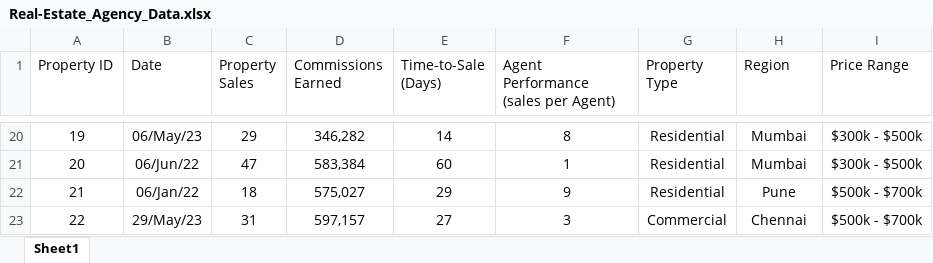
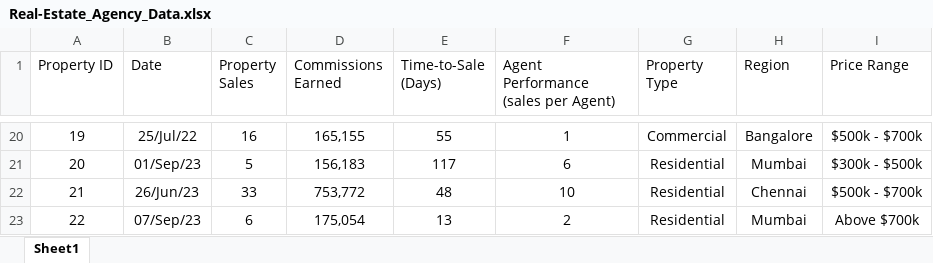
Before and after one commit to goelsanchit29/Excel_Pivot_Dashboards, an Excel workbook: Real-Estate_Agency_Dashboard/Real-Estate_Agency_Data.xlsx, sheet Sheet1, drawn as a sheet; only a part is shown, gaps mark what is left out; values as stored, in another font and other column widths than the file's, no borders; table styles not drawn; the diff covers the shown part only; the diff names each change by its address in the sheet, - before the commit and + after, or states it on an @@ line.

```diff
--- a/Real-Estate_Agency_Dashboard/Real-Estate_Agency_Data.xlsx (sheet Sheet1)
+++ b/Real-Estate_Agency_Dashboard/Real-Estate_Agency_Data.xlsx (sheet Sheet1)
-B20 (Date): 06/May/23
+B20 (Date): 25/Jul/22
-C20 (Property Sales): 29
+C20 (Property Sales): 16
-D20 (Commissions Earned): 346,282
+D20 (Commissions Earned): 165,155
-E20 (Time-to-Sale (Days)): 14
+E20 (Time-to-Sale (Days)): 55
-F20: 8
+F20: 1
-G20 (Property Type): Residential
+G20 (Property Type): Commercial
-H20 (Region): Mumbai
+H20 (Region): Bangalore
-I20 (Price Range): $300k - $500k
+I20 (Price Range): $500k - $700k
-B21 (Date): 06/Jun/22
+B21 (Date): 01/Sep/23
-C21 (Property Sales): 47
+C21 (Property Sales): 5
-D21 (Commissions Earned): 583,384
+D21 (Commissions Earned): 156,183
-E21 (Time-to-Sale (Days)): 60
+E21 (Time-to-Sale (Days)): 117
-F21: 1
+F21: 6
-B22 (Date): 06/Jan/22
+B22 (Date): 26/Jun/23
-C22 (Property Sales): 18
+C22 (Property Sales): 33
-D22 (Commissions Earned): 575,027
+D22 (Commissions Earned): 753,772
-E22 (Time-to-Sale (Days)): 29
+E22 (Time-to-Sale (Days)): 48
-F22: 9
+F22: 10
-H22 (Region): Pune
+H22 (Region): Chennai
-B23 (Date): 29/May/23
+B23 (Date): 07/Sep/23
-C23 (Property Sales): 31
+C23 (Property Sales): 6
-D23 (Commissions Earned): 597,157
+D23 (Commissions Earned): 175,054
-E23 (Time-to-Sale (Days)): 27
+E23 (Time-to-Sale (Days)): 13
-F23: 3
+F23: 2
-G23 (Property Type): Commercial
+G23 (Property Type): Residential
-H23 (Region): Chennai
+H23 (Region): Mumbai
-I23 (Price Range): $500k - $700k
+I23 (Price Range): Above $700k
```
Also changed, not shown: 135 edited cells elsewhere in this sheet, formulas that keep their value, Real-Estate_Agency_Dashboard/Real-Estate_Agency_Pivots.xlsx, 2 other files.
